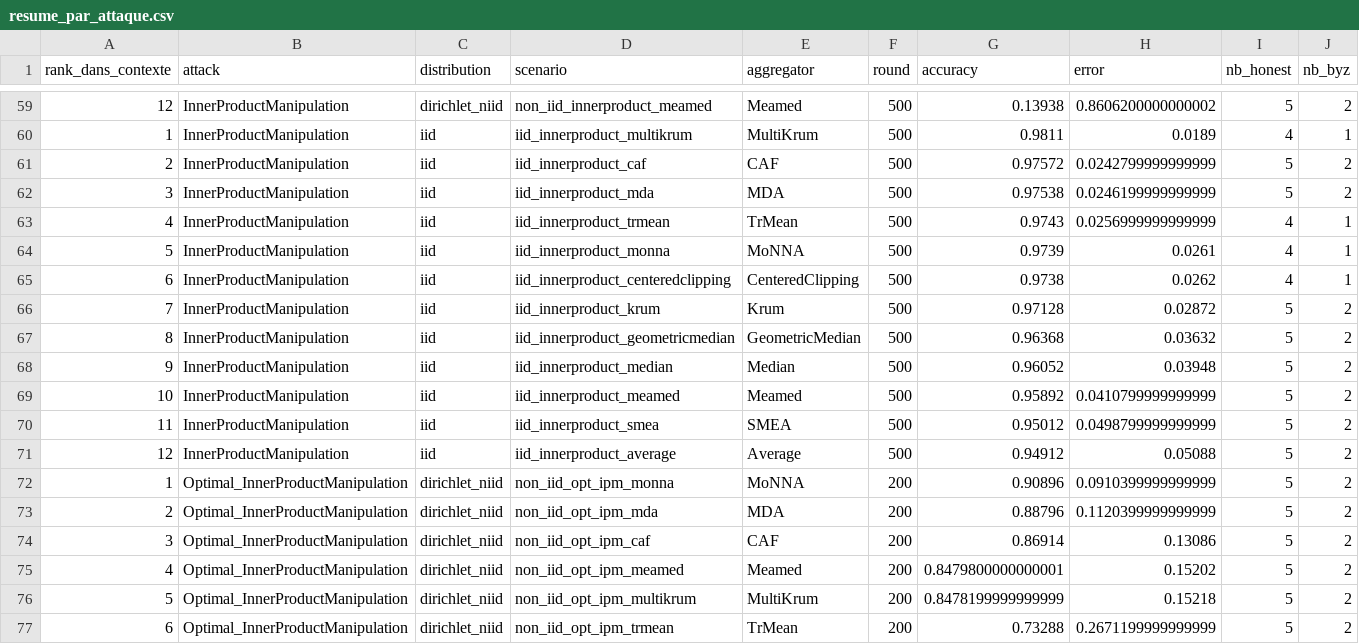
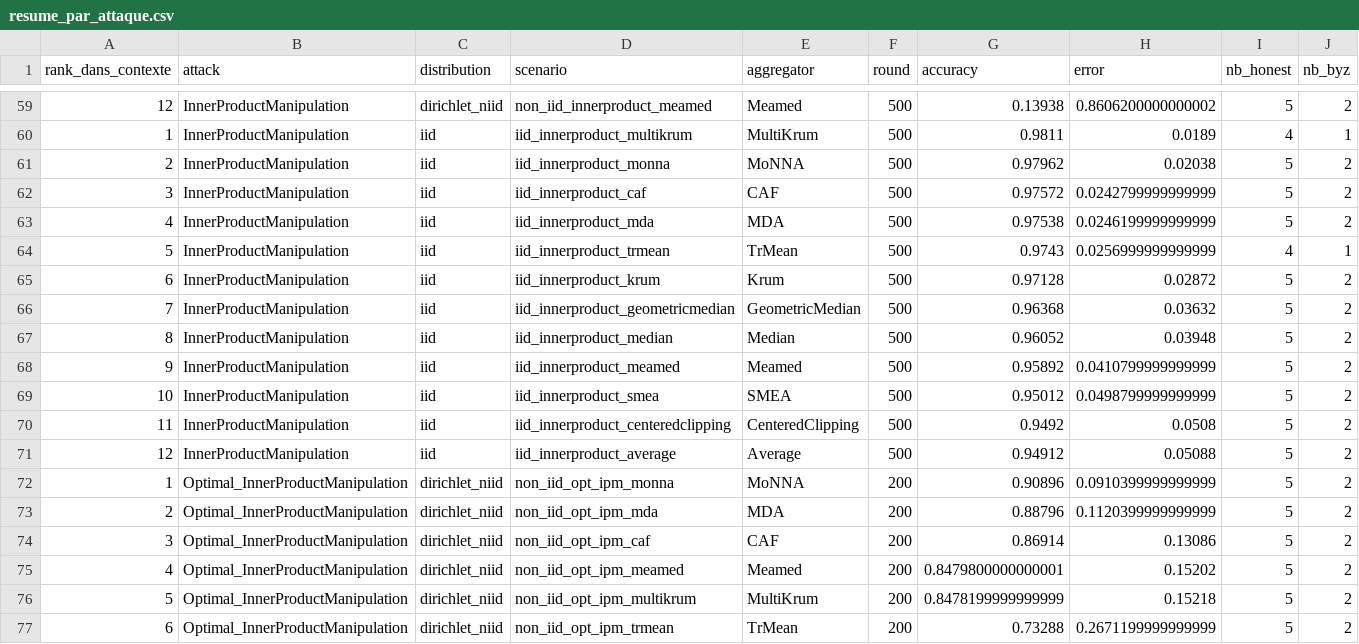
Before and after one commit to abbesamy/federated_learning_internship, a CSV file: resultats_experiences/comparaison_par_attaque/resume_par_attaque.csv, drawn as a sheet; only a part is shown, gaps mark what is left out.

```diff
--- a/resultats_experiences/comparaison_par_attaque/resume_par_attaque.csv
+++ b/resultats_experiences/comparaison_par_attaque/resume_par_attaque.csv
@@ -60,12 +60,12 @@ rank_dans_contexte,attack,distribution,scenario,aggregator,round,accuracy,error,
 1,InnerProductManipulation,iid,iid_innerproduct_multikrum,MultiKrum,500,0.9811,0.0189,4,1
-2,InnerProductManipulation,iid,iid_innerproduct_caf,CAF,500,0.97572,0.0242799999999999,5,2
-3,InnerProductManipulation,iid,iid_innerproduct_mda,MDA,500,0.97538,0.0246199999999999,5,2
-4,InnerProductManipulation,iid,iid_innerproduct_trmean,TrMean,500,0.9743,0.0256999999999999,4,1
-5,InnerProductManipulation,iid,iid_innerproduct_monna,MoNNA,500,0.9739,0.0261,4,1
-6,InnerProductManipulation,iid,iid_innerproduct_centeredclipping,CenteredClipping,500,0.9738,0.0262,4,1
-7,InnerProductManipulation,iid,iid_innerproduct_krum,Krum,500,0.97128,0.02872,5,2
-8,InnerProductManipulation,iid,iid_innerproduct_geometricmedian,GeometricMedian,500,0.96368,0.03632,5,2
-9,InnerProductManipulation,iid,iid_innerproduct_median,Median,500,0.96052,0.03948,5,2
-10,InnerProductManipulation,iid,iid_innerproduct_meamed,Meamed,500,0.95892,0.0410799999999999,5,2
-11,InnerProductManipulation,iid,iid_innerproduct_smea,SMEA,500,0.95012,0.0498799999999999,5,2
+2,InnerProductManipulation,iid,iid_innerproduct_monna,MoNNA,500,0.97962,0.02038,5,2
+3,InnerProductManipulation,iid,iid_innerproduct_caf,CAF,500,0.97572,0.0242799999999999,5,2
+4,InnerProductManipulation,iid,iid_innerproduct_mda,MDA,500,0.97538,0.0246199999999999,5,2
+5,InnerProductManipulation,iid,iid_innerproduct_trmean,TrMean,500,0.9743,0.0256999999999999,4,1
+6,InnerProductManipulation,iid,iid_innerproduct_krum,Krum,500,0.97128,0.02872,5,2
+7,InnerProductManipulation,iid,iid_innerproduct_geometricmedian,GeometricMedian,500,0.96368,0.03632,5,2
+8,InnerProductManipulation,iid,iid_innerproduct_median,Median,500,0.96052,0.03948,5,2
+9,InnerProductManipulation,iid,iid_innerproduct_meamed,Meamed,500,0.95892,0.0410799999999999,5,2
+10,InnerProductManipulation,iid,iid_innerproduct_smea,SMEA,500,0.95012,0.0498799999999999,5,2
+11,InnerProductManipulation,iid,iid_innerproduct_centeredclipping,CenteredClipping,500,0.9492,0.0508,5,2
 12,InnerProductManipulation,iid,iid_innerproduct_average,Average,500,0.94912,0.05088,5,2
```
Also changed, not shown: 1 other file.
